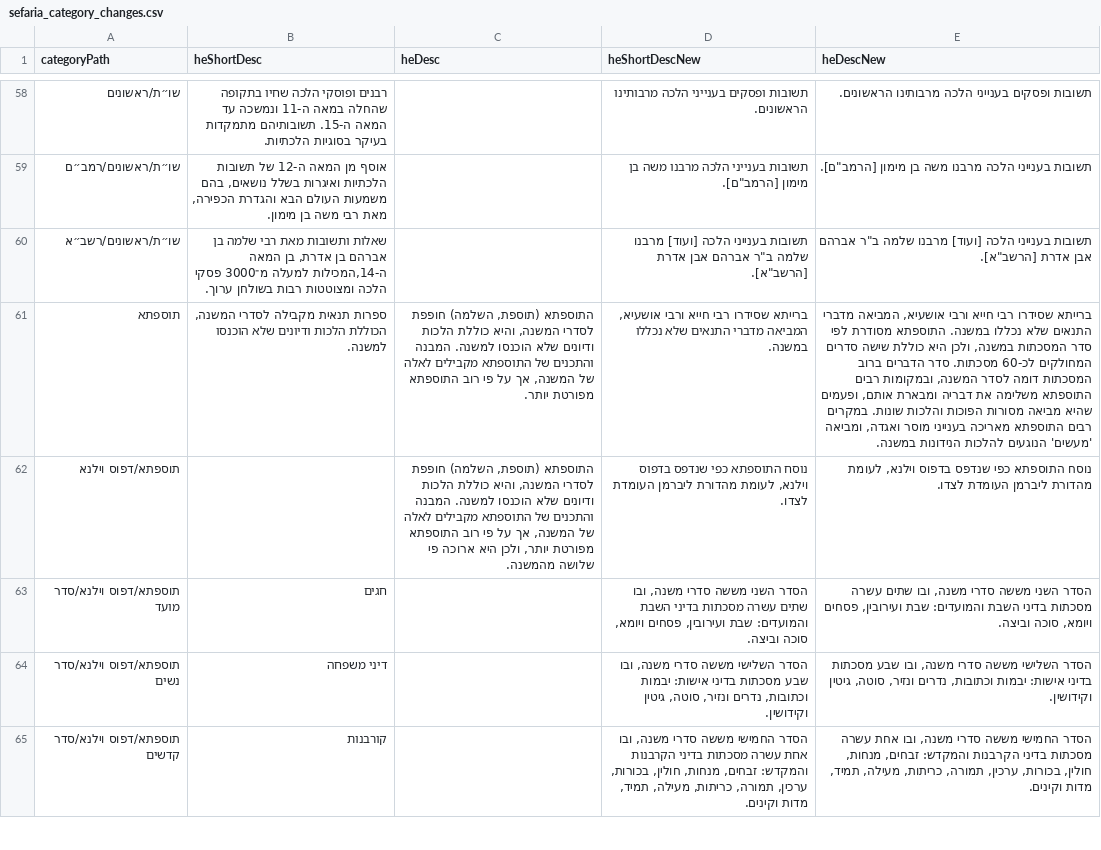
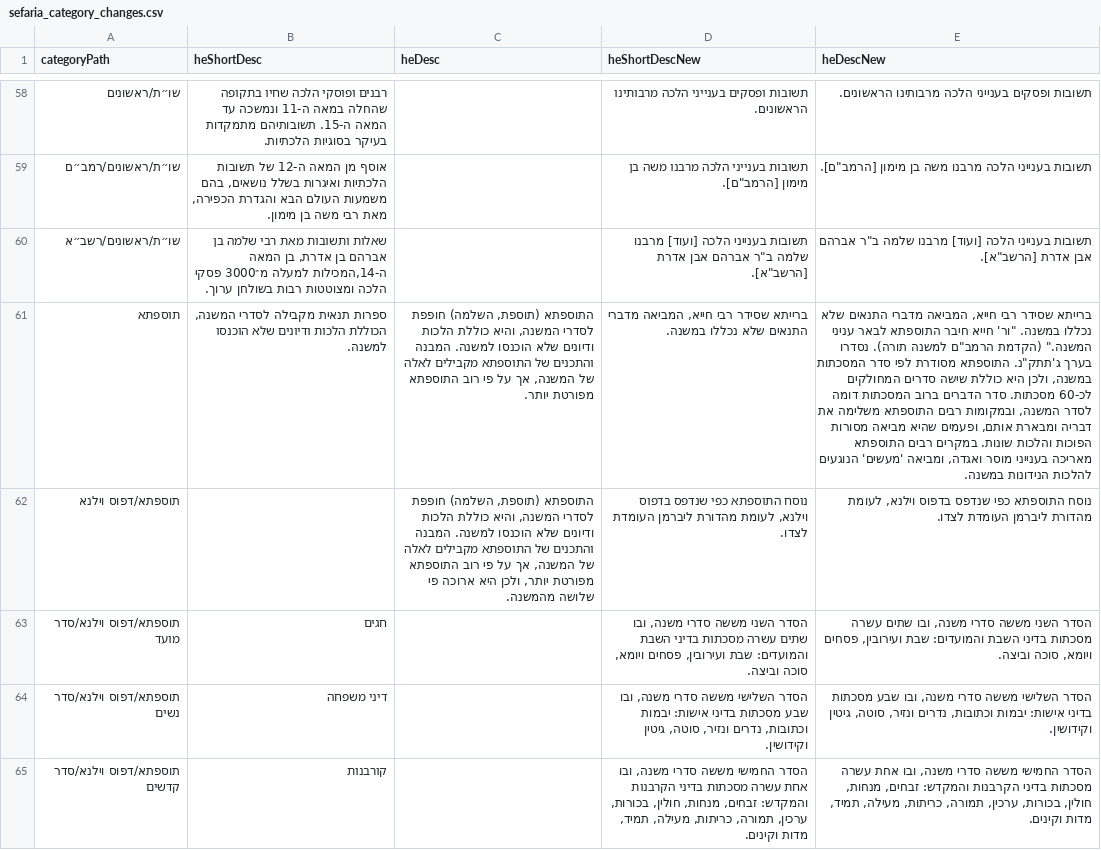
Before and after one commit to Otzaria/otzaria-library, a CSV file: ForDB/sefaria_category_changes.csv, drawn as a sheet; only a part is shown, gaps mark what is left out; the diff covers the shown part only; the diff names each change by its address in the sheet, - before the commit and + after, or states it on an @@ line.

Commit message:
נוסחי המדפים: 18 מדפים (PR 703) וזמן החיבור ולשון הרמב"ם בנוסח הארוך של מדפי המשנה, הבבלי והירושלמי (PR 740), לפי הכרעת מנהל המאגר לקבל את מדיניות העורך

```diff
--- a/ForDB/sefaria_category_changes.csv
+++ b/ForDB/sefaria_category_changes.csv
-D61 (heShortDescNew): ברייתא שסידרו רבי חייא ורבי אושעיא, המביאה מדברי…
+D61 (heShortDescNew): ברייתא שסידר רבי חייא, המביאה מדברי…
-E61 (heDescNew): ברייתא שסידרו רבי חייא ורבי אושעיא, המביאה מדברי התנאים שלא נכללו במשנה. התוספתא מסודרת…
+E61 (heDescNew): ברייתא שסידר רבי חייא, המביאה מדברי התנאים שלא נכללו במשנה. "ור' חייא חיבר התוספתא לבאר עניני המשנה." (הקדמת הרמב"ם למשנה תורה). נסדרו בערך ג'תתק"נ. התוספתא מסודרת…
```
Also changed, not shown: 11 edited cells elsewhere in this file.
